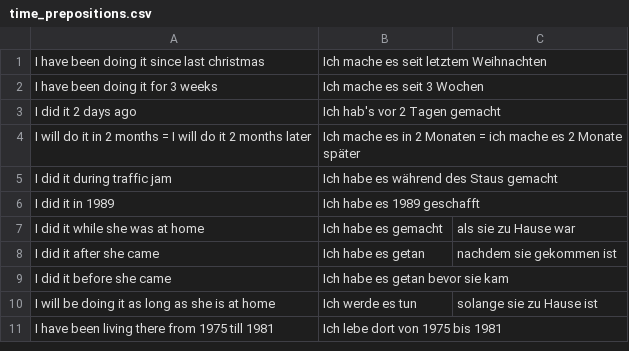
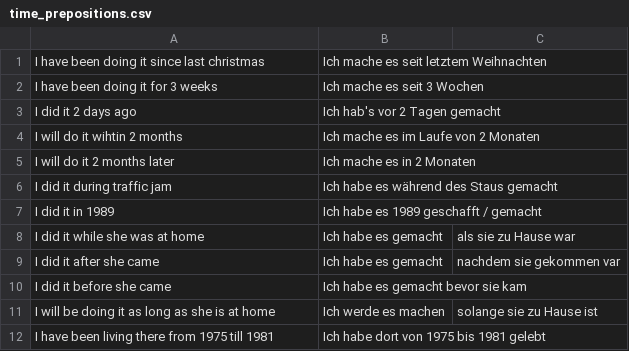
Before and after one commit to gurunars/german, a CSV file: words/time_prepositions.csv, drawn as a sheet.

```diff
--- a/words/time_prepositions.csv
+++ b/words/time_prepositions.csv
@@ -3,9 +3,10 @@ I have been doing it for 3 weeks , Ich mache es seit 3 Wochen
 I did it 2 days ago , Ich hab's vor 2 Tagen gemacht
-I will do it in 2 months = I will do it 2 months later , Ich mache es in 2 Monaten = ich mache es 2 Monate später
+I will do it wihtin 2 months , Ich mache es im Laufe von 2 Monaten
+I will do it 2 months later , Ich mache es in 2 Monaten
 I did it during traffic jam , Ich habe es während des Staus gemacht
-I did it in 1989 , Ich habe es 1989 geschafft
+I did it in 1989 , Ich habe es 1989 geschafft / gemacht
 I did it while she was at home , Ich habe es gemacht, als sie zu Hause war
-I did it after she came , Ich habe es getan, nachdem sie gekommen ist
-I did it before she came , Ich habe es getan bevor sie kam
-I will be doing it as long as she is at home , Ich werde es tun, solange sie zu Hause ist
-I have been living there from 1975 till 1981 , Ich lebe dort von 1975 bis 1981
+I did it after she came , Ich habe es gemacht, nachdem sie gekommen var
+I did it before she came , Ich habe es gemacht bevor sie kam
+I will be doing it as long as she is at home , Ich werde es machen, solange sie zu Hause ist
+I have been living there from 1975 till 1981 , Ich habe dort von 1975 bis 1981 gelebt
```
Also changed, not shown: words/misc.csv.
